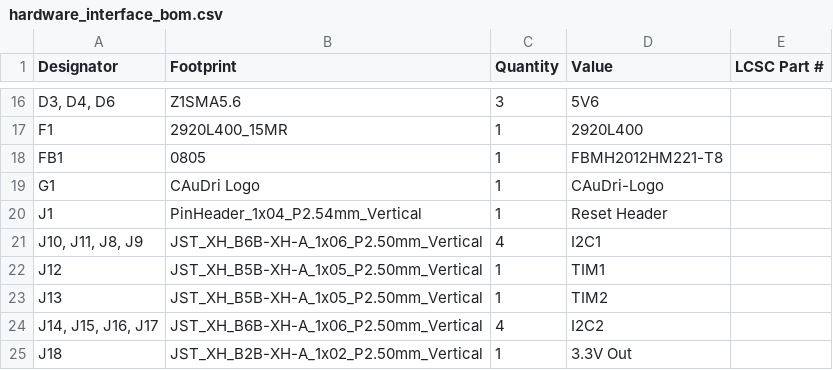
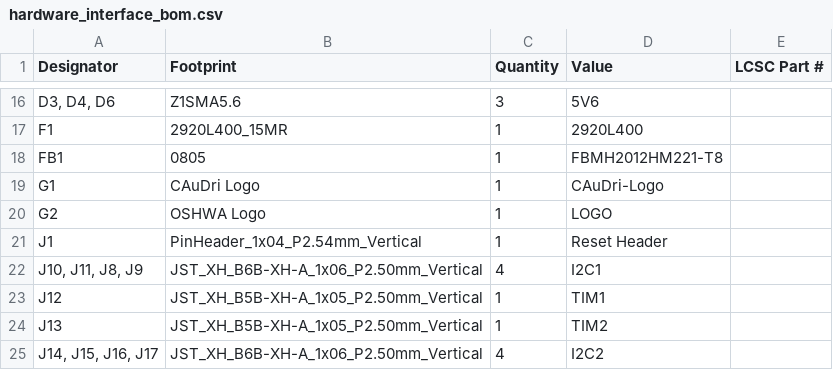
Before and after one commit to CAuDri/LARS-Hardware-Interface, a CSV file: PCB/manufacturing/JLCPCB/hardware_interface_bom.csv, drawn as a sheet; only a part is shown, gaps mark what is left out; the shorter side is filled out with more unchanged rows; the diff covers the shown part only; the diff names each change by its address in the sheet, - before the commit and + after, or states it on an @@ line.

```diff
--- a/PCB/manufacturing/JLCPCB/hardware_interface_bom.csv
+++ b/PCB/manufacturing/JLCPCB/hardware_interface_bom.csv
+row 20: G2 | OSHWA Logo | 1 | LOGO
```
Also changed, not shown: 1 added row and 15 edited cells elsewhere in this file, PCB/manufacturing/JLCPCB/hardware_interface_designators.csv, PCB/manufacturing/JLCPCB/hardware_interface_positions.csv, 5 other files.
